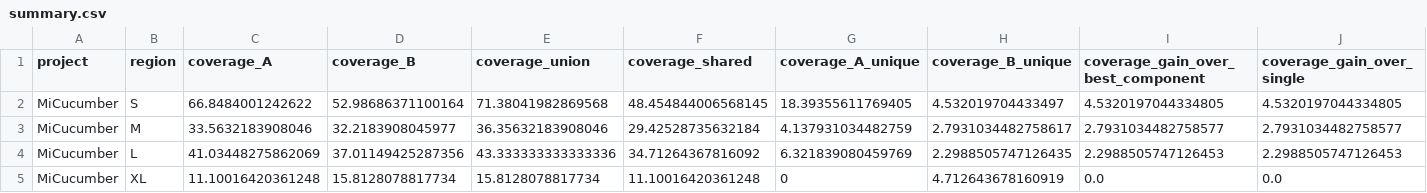
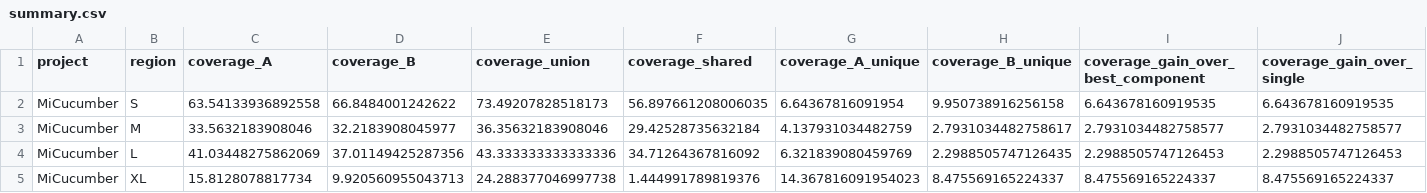
Before and after one commit to GUIBA-EX/MiCucumber, a CSV file: results/ab_complementarity/summary.csv, drawn as a sheet; only a part is shown; the diff covers the shown part only; the diff names each change by its address in the sheet, - before the commit and + after, or states it on an @@ line.

```diff
--- a/results/ab_complementarity/summary.csv
+++ b/results/ab_complementarity/summary.csv
-C2 (coverage_A): 66.8484001242622
+C2 (coverage_A): 63.54133936892558
-D2 (coverage_B): 52.98686371100164
+D2 (coverage_B): 66.8484001242622
-E2 (coverage_union): 71.38041982869568
+E2 (coverage_union): 73.49207828518173
-F2 (coverage_shared): 48.454844006568145
+F2 (coverage_shared): 56.897661208006035
-G2 (coverage_A_unique): 18.39355611769405
+G2 (coverage_A_unique): 6.64367816091954
-H2 (coverage_B_unique): 4.532019704433497
+H2 (coverage_B_unique): 9.950738916256158
-I2: 4.5320197044334805
+I2: 6.643678160919535
-J2 (coverage_gain_over_single): 4.5320197044334805
+J2 (coverage_gain_over_single): 6.643678160919535
-C5 (coverage_A): 11.10016420361248
+C5 (coverage_A): 15.8128078817734
-D5 (coverage_B): 15.8128078817734
+D5 (coverage_B): 9.920560955043713
-E5 (coverage_union): 15.8128078817734
+E5 (coverage_union): 24.288377046997738
-F5 (coverage_shared): 11.10016420361248
+F5 (coverage_shared): 1.444991789819376
-G5 (coverage_A_unique): 0
+G5 (coverage_A_unique): 14.367816091954023
-H5 (coverage_B_unique): 4.712643678160919
+H5 (coverage_B_unique): 8.475569165224337
-I5: 0.0
+I5: 8.475569165224337
-J5 (coverage_gain_over_single): 0.0
+J5 (coverage_gain_over_single): 8.475569165224337
```
Also changed, not shown: 11 edited cells elsewhere in this file, docs/name_mapping.csv, results/ab_complementarity/reselection.csv, 36 other files.
